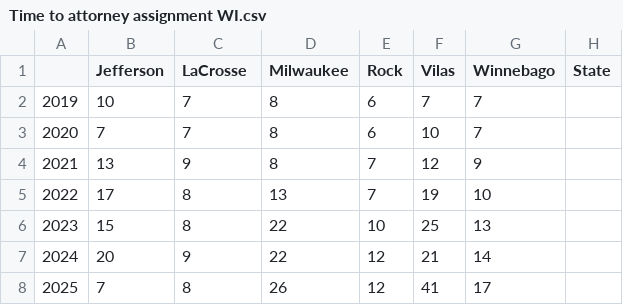
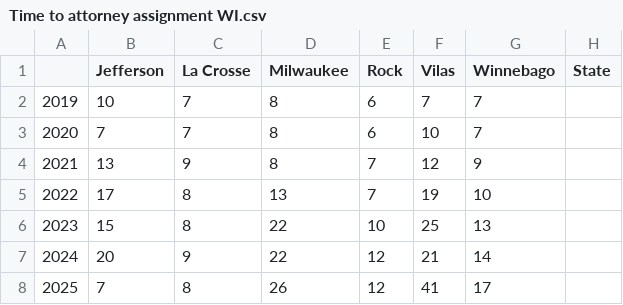
Before and after one commit to dstemenluc/Case-Processing, a CSV file: Final report/Time to attorney assignment WI.csv, drawn as a sheet.

Commit message:
Update Time to attorney assignment WI.csv

```diff
--- a/Final report/Time to attorney assignment WI.csv
+++ b/Final report/Time to attorney assignment WI.csv
@@ -1,2 +1,2 @@
-,Jefferson,LaCrosse,Milwaukee,Rock,Vilas,Winnebago,State
+,Jefferson,La Crosse,Milwaukee,Rock,Vilas,Winnebago,State
 2019,10,7,8,6,7,7,
```
